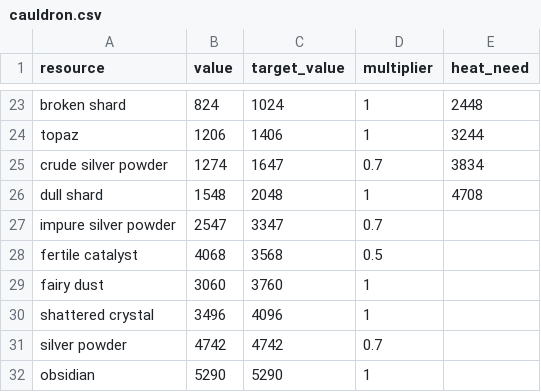
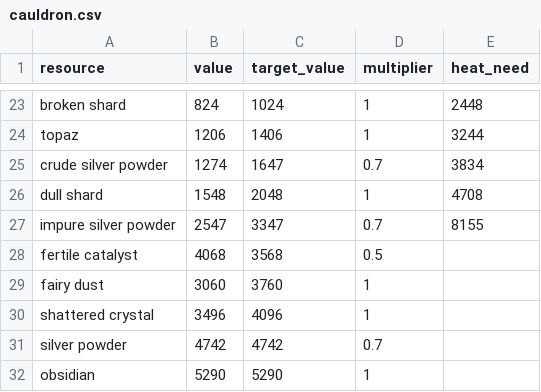
Before and after one commit to InfernoIV/alchemy-factory-calculator, a CSV file: data/cauldron.csv, drawn as a sheet; only a part is shown, gaps mark what is left out.

```diff
--- a/data/cauldron.csv
+++ b/data/cauldron.csv
@@ -26,3 +26,3 @@ crude silver powder,1274,1647,0.7,3834
 dull shard,1548,2048,1,4708
-impure silver powder,2547,3347,0.7,
+impure silver powder,2547,3347,0.7,8155
 fertile catalyst,4068,3568,0.5,
```
Also changed, not shown: 2 other files.
